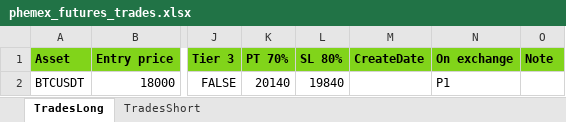
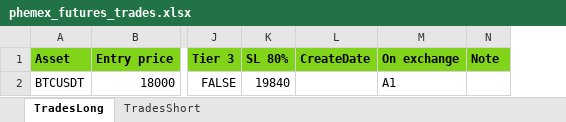
Before and after one commit to GeorgeQuantAnalyst/crypto-place-trades, an Excel workbook: data/phemex_futures_trades.xlsx, sheet TradesLong, drawn as a sheet; only a part is shown, gaps mark what is left out; values as stored, in another font and other column widths than the file's, no borders; removed rows and columns are numbered as before the commit, all else as after; the diff names each change by its address in the sheet, - before the commit and + after, or states it on an @@ line.

```diff
--- a/data/phemex_futures_trades.xlsx (sheet TradesLong)
+++ b/data/phemex_futures_trades.xlsx (sheet TradesLong)
-column K (PT 70%), row 2: 20140
-M2 (On exchange): P1
+M2 (On exchange): A1
```
Also changed, not shown: sheet TradesShort, 4 other files.
